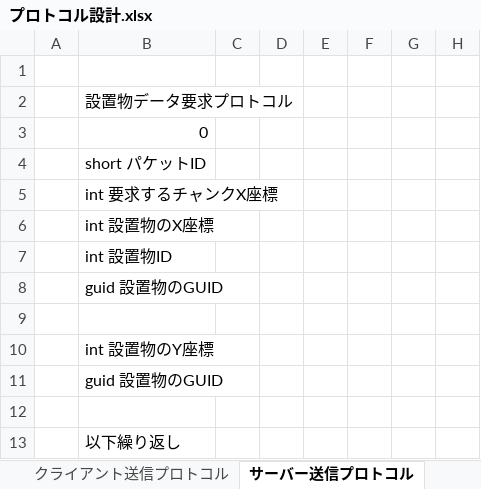
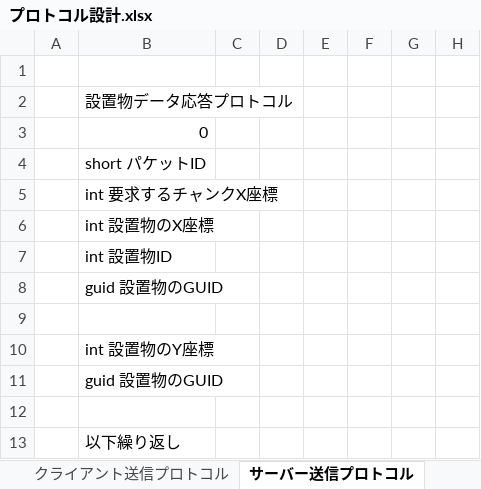
Before and after one commit to moorestech/moorestech, an Excel workbook: industrialization/Protocol/プロトコル設計.xlsx, sheet サーバー送信プロトコル, drawn as a sheet; only a part is shown; values as stored, in another font and other column widths than the file's, no borders; the diff names each change by its address in the sheet, - before the commit and + after, or states it on an @@ line.

```diff
--- a/industrialization/Protocol/プロトコル設計.xlsx (sheet サーバー送信プロトコル)
+++ b/industrialization/Protocol/プロトコル設計.xlsx (sheet サーバー送信プロトコル)
-B2: 設置物データ要求プロトコル
+B2: 設置物データ応答プロトコル
```
Also changed, not shown: 2 other files.
